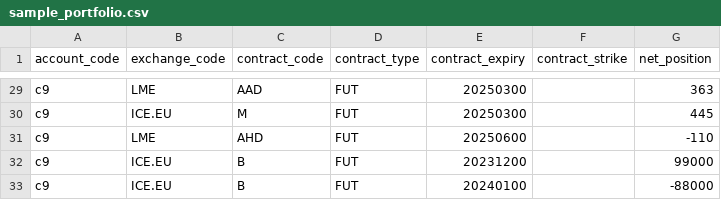
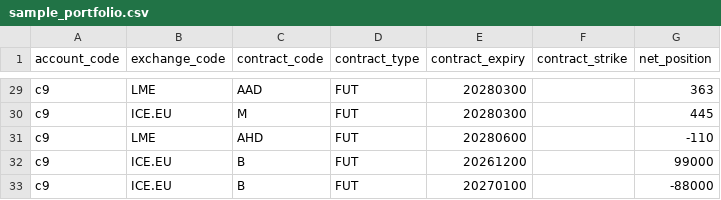
Before and after one commit to cumulus9/cumulus9-margin-api, a CSV file: python/sample_portfolio.csv, drawn as a sheet; only a part is shown, gaps mark what is left out; the diff covers the shown part only; the diff names each change by its address in the sheet, - before the commit and + after, or states it on an @@ line.

```diff
--- a/python/sample_portfolio.csv
+++ b/python/sample_portfolio.csv
-E29:E30 (contract_expiry): 20250300
+E29:E30 (contract_expiry): 20280300
-E31 (contract_expiry): 20250600
+E31 (contract_expiry): 20280600
-E32 (contract_expiry): 20231200
+E32 (contract_expiry): 20261200
-E33 (contract_expiry): 20240100
+E33 (contract_expiry): 20270100
```
Also changed, not shown: 27 edited cells elsewhere in this file, 22 other files.
